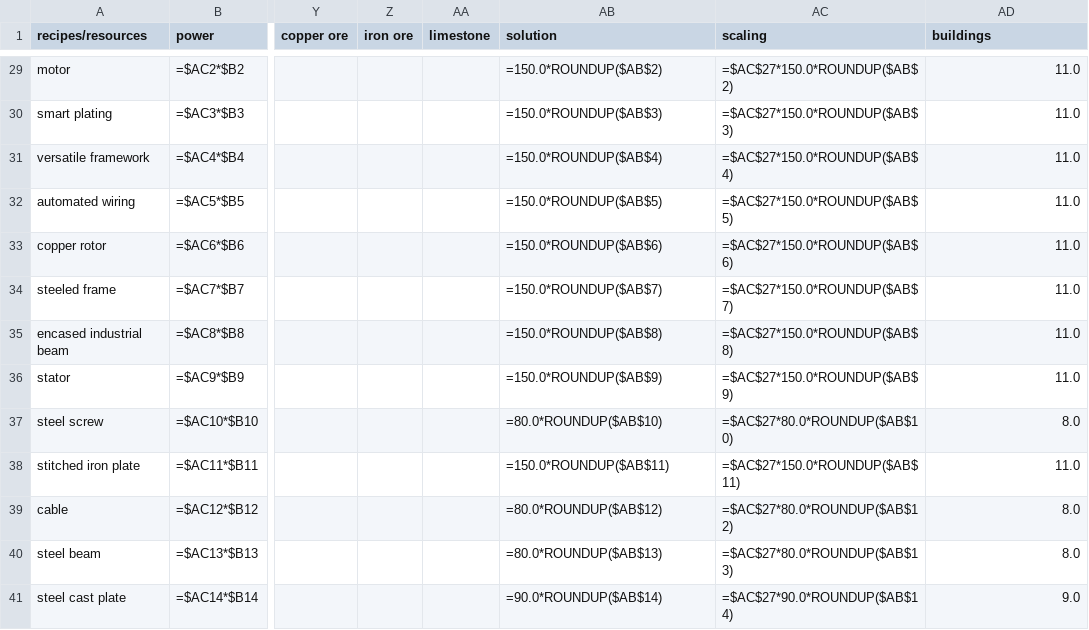
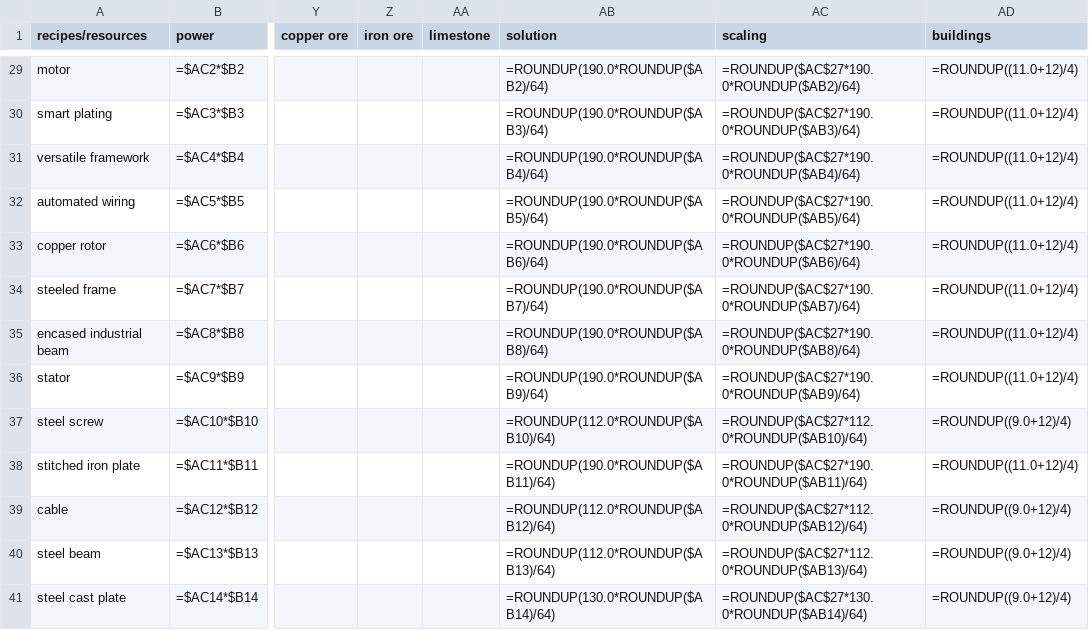
Before and after one commit to abd-msyukyu-odoo/satisfactory_calculator, a CSV file: data/output.csv, drawn as a sheet; only a part is shown, gaps mark what is left out; the diff covers the shown part only; the diff names each change by its address in the sheet, - before the commit and + after, or states it on an @@ line.

```diff
--- a/data/output.csv
+++ b/data/output.csv
-AB29 (solution): =150.0*ROUNDUP($AB$2)
+AB29 (solution): =ROUNDUP(190.0*ROUNDUP($AB2)/64)
-AC29 (scaling): =$AC$27*150.0*ROUNDUP($AB$2)
+AC29 (scaling): =ROUNDUP($AC$27*190.0*ROUNDUP($AB2)/64)
-AD29:AD36 (buildings): 11.0
+AD29:AD36 (buildings): =ROUNDUP((11.0+12)/4)
-AB30 (solution): =150.0*ROUNDUP($AB$3)
+AB30 (solution): =ROUNDUP(190.0*ROUNDUP($AB3)/64)
-AC30 (scaling): =$AC$27*150.0*ROUNDUP($AB$3)
+AC30 (scaling): =ROUNDUP($AC$27*190.0*ROUNDUP($AB3)/64)
-AB31 (solution): =150.0*ROUNDUP($AB$4)
+AB31 (solution): =ROUNDUP(190.0*ROUNDUP($AB4)/64)
-AC31 (scaling): =$AC$27*150.0*ROUNDUP($AB$4)
+AC31 (scaling): =ROUNDUP($AC$27*190.0*ROUNDUP($AB4)/64)
-AB32 (solution): =150.0*ROUNDUP($AB$5)
+AB32 (solution): =ROUNDUP(190.0*ROUNDUP($AB5)/64)
-AC32 (scaling): =$AC$27*150.0*ROUNDUP($AB$5)
+AC32 (scaling): =ROUNDUP($AC$27*190.0*ROUNDUP($AB5)/64)
-AB33 (solution): =150.0*ROUNDUP($AB$6)
+AB33 (solution): =ROUNDUP(190.0*ROUNDUP($AB6)/64)
-AC33 (scaling): =$AC$27*150.0*ROUNDUP($AB$6)
+AC33 (scaling): =ROUNDUP($AC$27*190.0*ROUNDUP($AB6)/64)
-AB34 (solution): =150.0*ROUNDUP($AB$7)
+AB34 (solution): =ROUNDUP(190.0*ROUNDUP($AB7)/64)
-AC34 (scaling): =$AC$27*150.0*ROUNDUP($AB$7)
+AC34 (scaling): =ROUNDUP($AC$27*190.0*ROUNDUP($AB7)/64)
-AB35 (solution): =150.0*ROUNDUP($AB$8)
+AB35 (solution): =ROUNDUP(190.0*ROUNDUP($AB8)/64)
-AC35 (scaling): =$AC$27*150.0*ROUNDUP($AB$8)
+AC35 (scaling): =ROUNDUP($AC$27*190.0*ROUNDUP($AB8)/64)
-AB36 (solution): =150.0*ROUNDUP($AB$9)
+AB36 (solution): =ROUNDUP(190.0*ROUNDUP($AB9)/64)
-AC36 (scaling): =$AC$27*150.0*ROUNDUP($AB$9)
+AC36 (scaling): =ROUNDUP($AC$27*190.0*ROUNDUP($AB9)/64)
-AB37 (solution): =80.0*ROUNDUP($AB$10)
+AB37 (solution): =ROUNDUP(112.0*ROUNDUP($AB10)/64)
-AC37 (scaling): =$AC$27*80.0*ROUNDUP($AB$10)
+AC37 (scaling): =ROUNDUP($AC$27*112.0*ROUNDUP($AB10)/64)
-AD37 (buildings): 8.0
+AD37 (buildings): =ROUNDUP((9.0+12)/4)
-AB38 (solution): =150.0*ROUNDUP($AB$11)
+AB38 (solution): =ROUNDUP(190.0*ROUNDUP($AB11)/64)
-AC38 (scaling): =$AC$27*150.0*ROUNDUP($AB$11)
+AC38 (scaling): =ROUNDUP($AC$27*190.0*ROUNDUP($AB11)/64)
-AD38 (buildings): 11.0
+AD38 (buildings): =ROUNDUP((11.0+12)/4)
-AB39 (solution): =80.0*ROUNDUP($AB$12)
+AB39 (solution): =ROUNDUP(112.0*ROUNDUP($AB12)/64)
-AC39 (scaling): =$AC$27*80.0*ROUNDUP($AB$12)
+AC39 (scaling): =ROUNDUP($AC$27*112.0*ROUNDUP($AB12)/64)
-AD39:AD40 (buildings): 8.0
+AD39:AD40 (buildings): =ROUNDUP((9.0+12)/4)
-AB40 (solution): =80.0*ROUNDUP($AB$13)
+AB40 (solution): =ROUNDUP(112.0*ROUNDUP($AB13)/64)
-AC40 (scaling): =$AC$27*80.0*ROUNDUP($AB$13)
+AC40 (scaling): =ROUNDUP($AC$27*112.0*ROUNDUP($AB13)/64)
-AB41 (solution): =90.0*ROUNDUP($AB$14)
+AB41 (solution): =ROUNDUP(130.0*ROUNDUP($AB14)/64)
-AC41 (scaling): =$AC$27*90.0*ROUNDUP($AB$14)
+AC41 (scaling): =ROUNDUP($AC$27*130.0*ROUNDUP($AB14)/64)
-AD41 (buildings): 9.0
+AD41 (buildings): =ROUNDUP((9.0+12)/4)
```
Also changed, not shown: 65 edited cells elsewhere in this file, data/buildings.csv, 4 other files.
